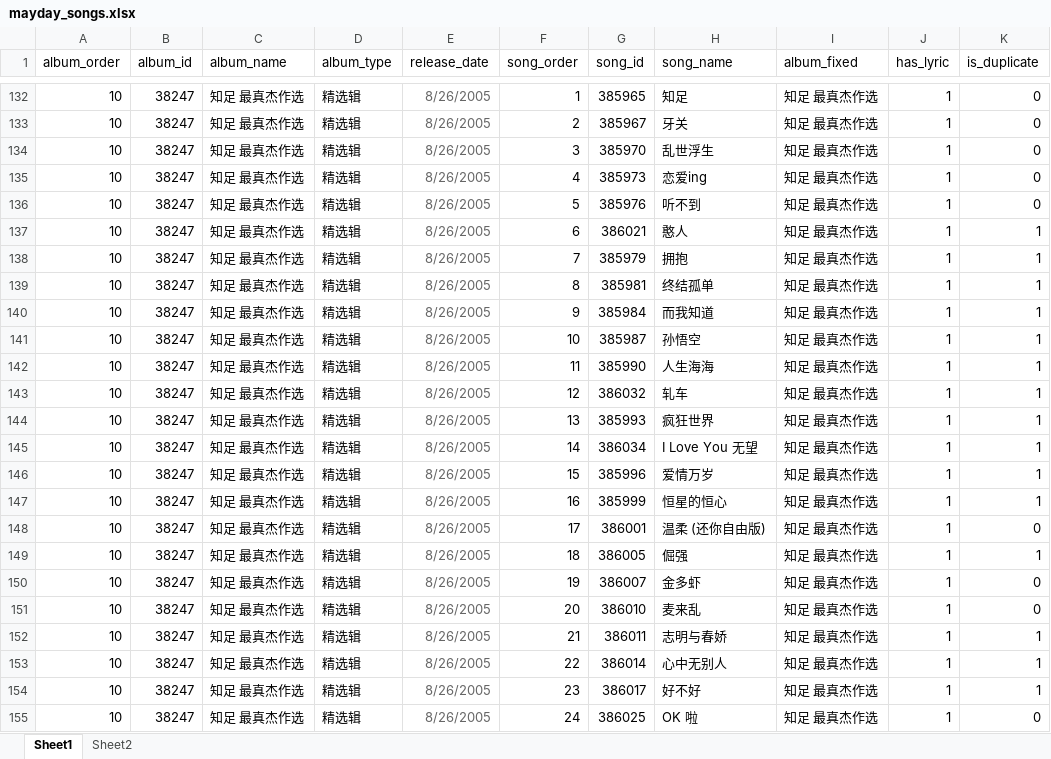
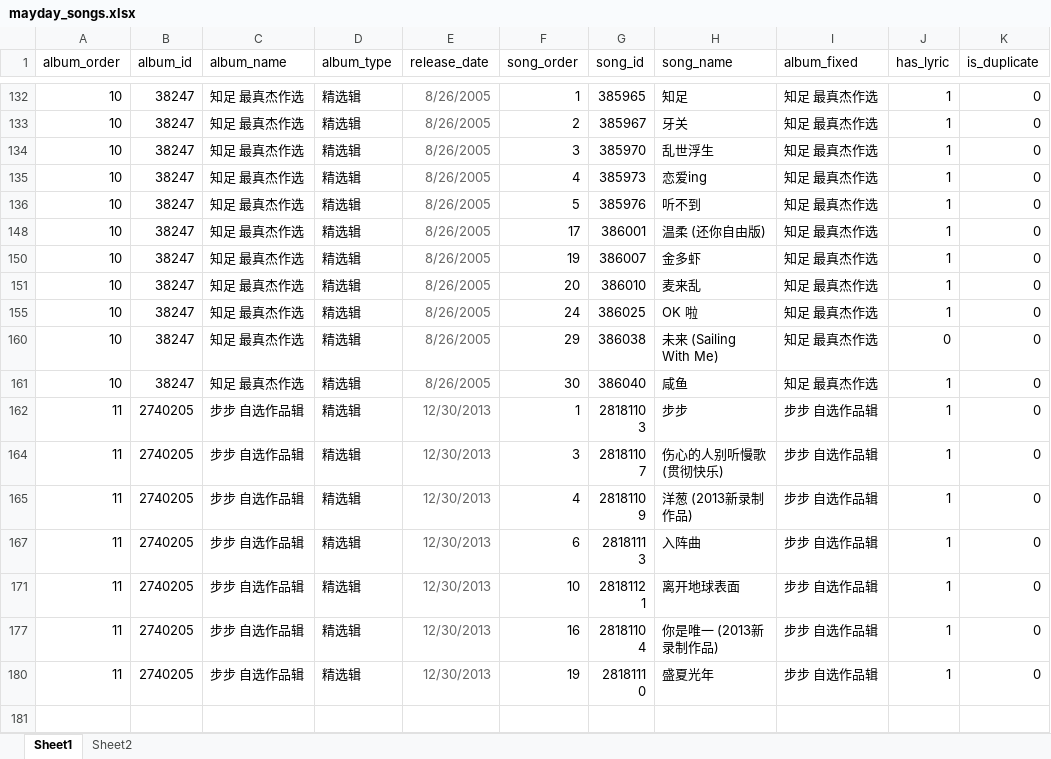
Before and after one commit to Kofi-W/net_charts, an Excel workbook: songs/mayday/data/mayday_songs.xlsx, sheet Sheet1, drawn as a sheet; only a part is shown, gaps mark what is left out; the shorter side is filled out with more unchanged rows; values as stored, in another font and other column widths than the file's, no borders; the diff covers the shown part only; the diff names each change by its address in the sheet, - before the commit and + after, or states it on an @@ line.

```diff
--- a/songs/mayday/data/mayday_songs.xlsx (sheet Sheet1)
+++ b/songs/mayday/data/mayday_songs.xlsx (sheet Sheet1)
@@ row 137 hidden: 10 | 38247 | 知足 最真杰作选 | 精选辑 | 8/26/2005 | 6 | 386021 | 憨人 | 知足 最真杰作选 | 1 | 1 @@
@@ row 138 hidden: 10 | 38247 | 知足 最真杰作选 | 精选辑 | 8/26/2005 | 7 | 385979 | 拥抱 | 知足 最真杰作选 | 1 | 1 @@
@@ row 139 hidden: 10 | 38247 | 知足 最真杰作选 | 精选辑 | 8/26/2005 | 8 | 385981 | 终结孤单 | 知足 最真杰作选 | 1 | 1 @@
@@ row 140 hidden: 10 | 38247 | 知足 最真杰作选 | 精选辑 | 8/26/2005 | 9 | 385984 | 而我知道 | 知足 最真杰作选 | 1 | 1 @@
@@ row 141 hidden: 10 | 38247 | 知足 最真杰作选 | 精选辑 | 8/26/2005 | 10 | 385987 | 孙悟空 | 知足 最真杰作选 | 1 | 1 @@
@@ row 142 hidden: 10 | 38247 | 知足 最真杰作选 | 精选辑 | 8/26/2005 | 11 | 385990 | 人生海海 | 知足 最真杰作选 | 1 | 1 @@
@@ row 143 hidden: 10 | 38247 | 知足 最真杰作选 | 精选辑 | 8/26/2005 | 12 | 386032 | 轧车 | 知足 最真杰作选 | 1 | 1 @@
@@ row 144 hidden: 10 | 38247 | 知足 最真杰作选 | 精选辑 | 8/26/2005 | 13 | 385993 | 疯狂世界 | 知足 最真杰作选 | 1 | 1 @@
@@ row 145 hidden: 10 | 38247 | 知足 最真杰作选 | 精选辑 | 8/26/2005 | 14 | 386034 | I Love You 无望 | 知足 最真杰作选 | 1 | 1 @@
@@ row 146 hidden: 10 | 38247 | 知足 最真杰作选 | 精选辑 | 8/26/2005 | 15 | 385996 | 爱情万岁 | 知足 最真杰作选 | 1 | 1 @@
@@ row 147 hidden: 10 | 38247 | 知足 最真杰作选 | 精选辑 | 8/26/2005 | 16 | 385999 | 恒星的恒心 | 知足 最真杰作选 | 1 | 1 @@
@@ row 149 hidden: 10 | 38247 | 知足 最真杰作选 | 精选辑 | 8/26/2005 | 18 | 386005 | 倔强 | 知足 最真杰作选 | 1 | 1 @@
@@ row 152 hidden: 10 | 38247 | 知足 最真杰作选 | 精选辑 | 8/26/2005 | 21 | 386011 | 志明与春娇 | 知足 最真杰作选 | 1 | 1 @@
@@ row 153 hidden: 10 | 38247 | 知足 最真杰作选 | 精选辑 | 8/26/2005 | 22 | 386014 | 心中无别人 | 知足 最真杰作选 | 1 | 1 @@
@@ row 154 hidden: 10 | 38247 | 知足 最真杰作选 | 精选辑 | 8/26/2005 | 23 | 386017 | 好不好 | 知足 最真杰作选 | 1 | 1 @@
```
Also changed, not shown: 39 hidden or unhidden rows elsewhere in this sheet, 31 other files.
